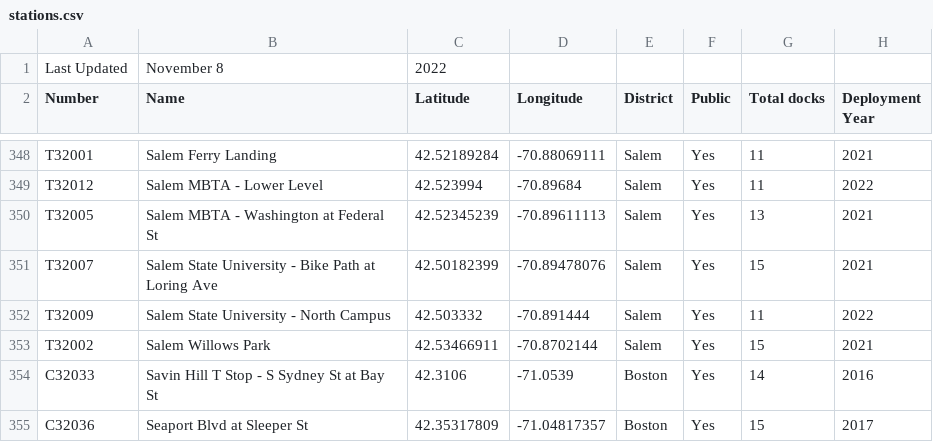
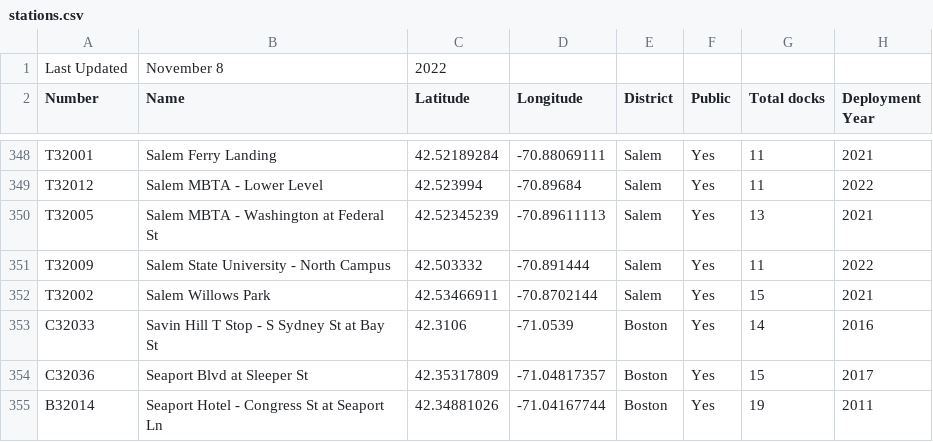
Before and after one commit to aderaustmit/bluebikes, a CSV file: data/stations.csv, drawn as a sheet; only a part is shown, gaps mark what is left out; the shorter side is filled out with more unchanged rows.

```diff
--- a/data/stations.csv
+++ b/data/stations.csv
@@ -350,3 +350,2 @@ T32012,Salem MBTA - Lower Level,42.523994,-70.89684,Salem,Yes,11,2022
 T32005,Salem MBTA - Washington at Federal St,42.52345239,-70.89611113,Salem,Yes,13,2021
-T32007 ,Salem State University - Bike Path at Loring Ave,42.50182399,-70.89478076,Salem,Yes,15,2021
 T32009,Salem State University - North Campus,42.503332,-70.891444,Salem,Yes,11,2022
```
Also changed, not shown: inputs/distance_matrix.csv, 2 other files.
